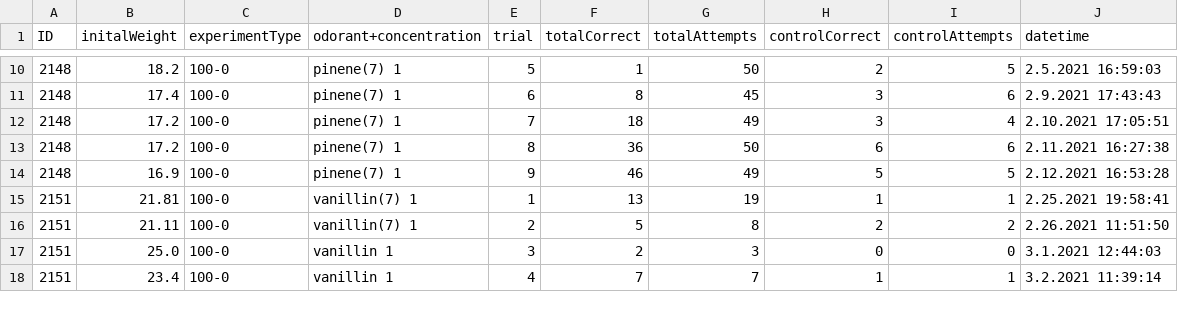
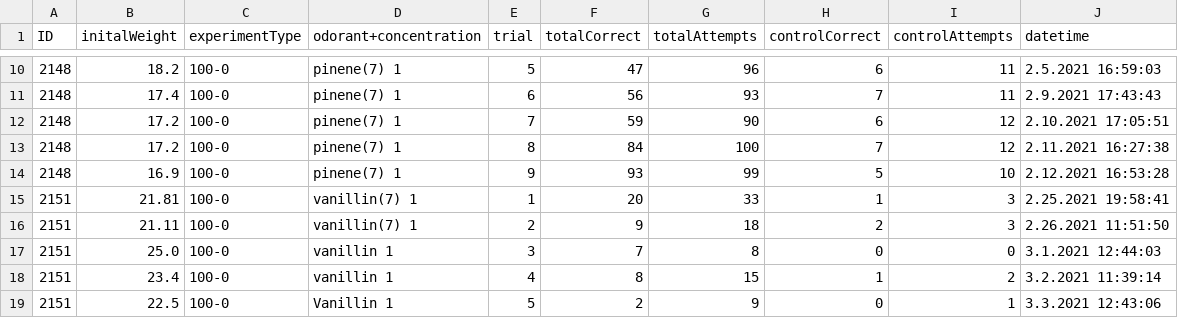
Before and after one commit to civond/FMON_DataManagement, a CSV file: theGoodSpreadsheet.csv, drawn as a sheet; only a part is shown, gaps mark what is left out; the diff covers the shown part only.

```diff
--- a/theGoodSpreadsheet.csv
+++ b/theGoodSpreadsheet.csv
@@ -10,9 +10,10 @@ ID,initalWeight,experimentType,odorant+concentration,trial,totalCorrect,totalAtt
-2148,18.2,100-0,pinene(7) 1,5,1,50,2,5,2.5.2021 16:59:03
-2148,17.4,100-0,pinene(7) 1,6,8,45,3,6,2.9.2021 17:43:43
-2148,17.2,100-0,pinene(7) 1,7,18,49,3,4,2.10.2021 17:05:51
-2148,17.2,100-0,pinene(7) 1,8,36,50,6,6,2.11.2021 16:27:38
-2148,16.9,100-0,pinene(7) 1,9,46,49,5,5,2.12.2021 16:53:28
-2151,21.81,100-0,vanillin(7) 1,1,13,19,1,1,2.25.2021 19:58:41
-2151,21.11,100-0,vanillin(7) 1,2,5,8,2,2,2.26.2021 11:51:50
-2151,25.0,100-0,vanillin 1,3,2,3,0,0,3.1.2021 12:44:03
-2151,23.4,100-0,vanillin 1,4,7,7,1,1,3.2.2021 11:39:14
+2148,18.2,100-0,pinene(7) 1,5,47,96,6,11,2.5.2021 16:59:03
+2148,17.4,100-0,pinene(7) 1,6,56,93,7,11,2.9.2021 17:43:43
+2148,17.2,100-0,pinene(7) 1,7,59,90,6,12,2.10.2021 17:05:51
+2148,17.2,100-0,pinene(7) 1,8,84,100,7,12,2.11.2021 16:27:38
+2148,16.9,100-0,pinene(7) 1,9,93,99,5,10,2.12.2021 16:53:28
+2151,21.81,100-0,vanillin(7) 1,1,20,33,1,3,2.25.2021 19:58:41
+2151,21.11,100-0,vanillin(7) 1,2,9,18,2,3,2.26.2021 11:51:50
+2151,25.0,100-0,vanillin 1,3,7,8,0,0,3.1.2021 12:44:03
+2151,23.4,100-0,vanillin 1,4,8,15,1,2,3.2.2021 11:39:14
+2151,22.5,100-0,Vanillin 1,5,2,9,0,1,3.3.2021 12:43:06
```
Also changed, not shown: 51 edited cells elsewhere in this file.
